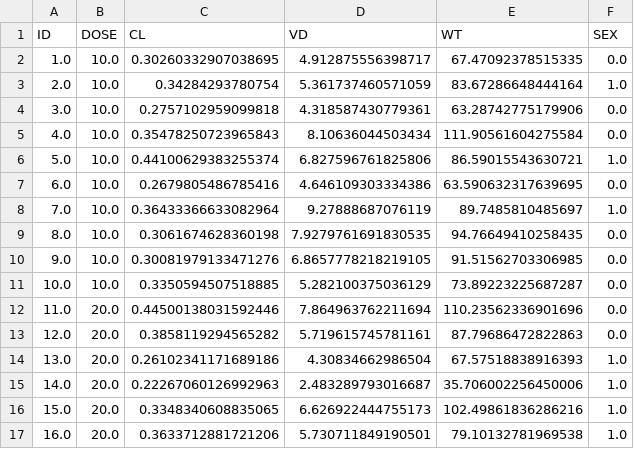
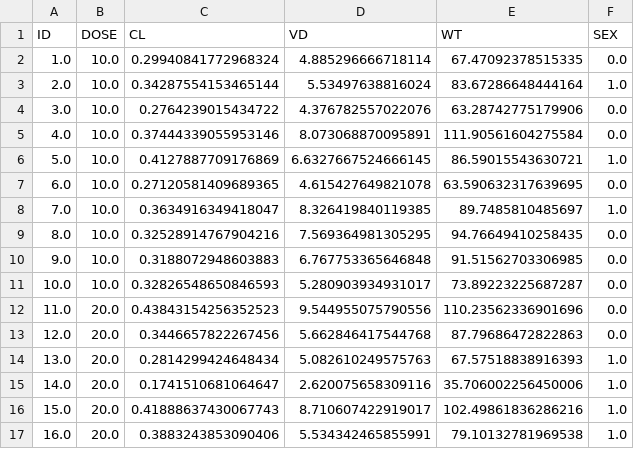
Before and after one commit to yoshidk6/simple_pk_stan, a CSV file: data/subj_all_para_20170521.csv, drawn as a sheet; only a part is shown; the diff covers the shown part only.

```diff
--- a/data/subj_all_para_20170521.csv
+++ b/data/subj_all_para_20170521.csv
@@ -1,17 +1,17 @@
 ID,DOSE,CL,VD,WT,SEX
-1.0,10.0,0.30260332907038695,4.912875556398717,67.47092378515335,0.0
-2.0,10.0,0.34284293780754,5.361737460571059,83.67286648444164,1.0
-3.0,10.0,0.2757102959099818,4.318587430779361,63.28742775179906,0.0
-4.0,10.0,0.35478250723965843,8.10636044503434,111.90561604275584,0.0
-5.0,10.0,0.44100629383255374,6.827596761825806,86.59015543630721,1.0
-6.0,10.0,0.2679805486785416,4.646109303334386,63.590632317639695,0.0
-7.0,10.0,0.36433366633082964,9.27888687076119,89.7485810485697,1.0
-8.0,10.0,0.3061674628360198,7.9279761691830535,94.76649410258435,0.0
-9.0,10.0,0.30081979133471276,6.8657778218219105,91.51562703306985,0.0
-10.0,10.0,0.3350594507518885,5.282100375036129,73.89223225687287,0.0
-11.0,20.0,0.44500138031592446,7.864963762211694,110.23562336901696,0.0
-12.0,20.0,0.3858119294565282,5.719615745781161,87.79686472822863,0.0
-13.0,20.0,0.26102341171689186,4.30834662986504,67.57518838916393,1.0
-14.0,20.0,0.22267060126992963,2.483289793016687,35.706002256450006,1.0
-15.0,20.0,0.3348340608835065,6.626922444755173,102.49861836286216,1.0
-16.0,20.0,0.3633712881721206,5.730711849190501,79.10132781969538,1.0
+1.0,10.0,0.29940841772968324,4.885296666718114,67.47092378515335,0.0
+2.0,10.0,0.34287554153465144,5.53497638816024,83.67286648444164,1.0
+3.0,10.0,0.2764239015434722,4.376782557022076,63.28742775179906,0.0
+4.0,10.0,0.37444339055953146,8.073068870095891,111.90561604275584,0.0
+5.0,10.0,0.4127887709176869,6.6327667524666145,86.59015543630721,1.0
+6.0,10.0,0.27120581409689365,4.615427649821078,63.590632317639695,0.0
+7.0,10.0,0.3634916349418047,8.326419840119385,89.7485810485697,1.0
+8.0,10.0,0.32528914767904216,7.569364981305295,94.76649410258435,0.0
+9.0,10.0,0.3188072948603883,6.767753365646848,91.51562703306985,0.0
+10.0,10.0,0.32826548650846593,5.280903934931017,73.89223225687287,0.0
+11.0,20.0,0.43843154256352523,9.544955075790556,110.23562336901696,0.0
+12.0,20.0,0.3446657822267456,5.662846417544768,87.79686472822863,0.0
+13.0,20.0,0.2814299424648434,5.082610249575763,67.57518838916393,1.0
+14.0,20.0,0.1741510681064647,2.620075658309116,35.706002256450006,1.0
+15.0,20.0,0.41888637430067743,8.710607422919017,102.49861836286216,1.0
+16.0,20.0,0.3883243853090406,5.534342465855991,79.10132781969538,1.0
```
Also changed, not shown: 48 edited cells elsewhere in this file, data/sim_pk_20170521.csv, 4 other files.
